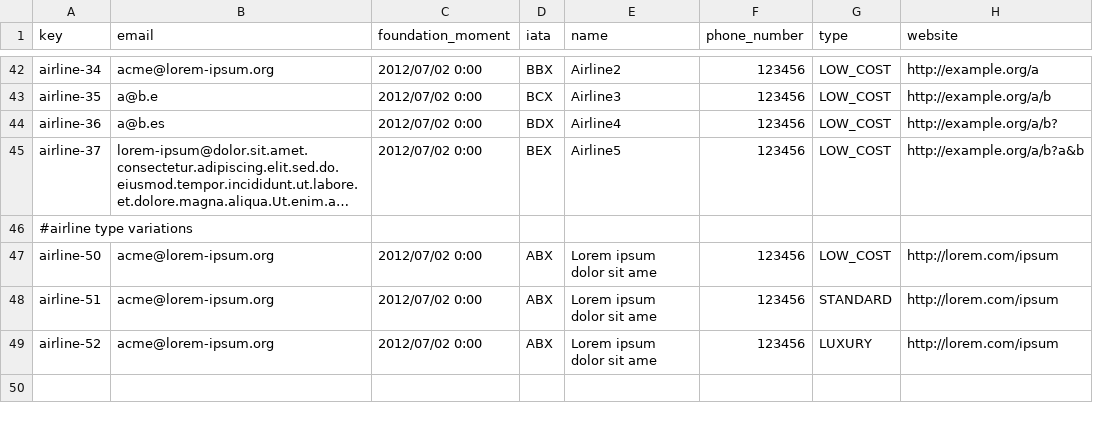
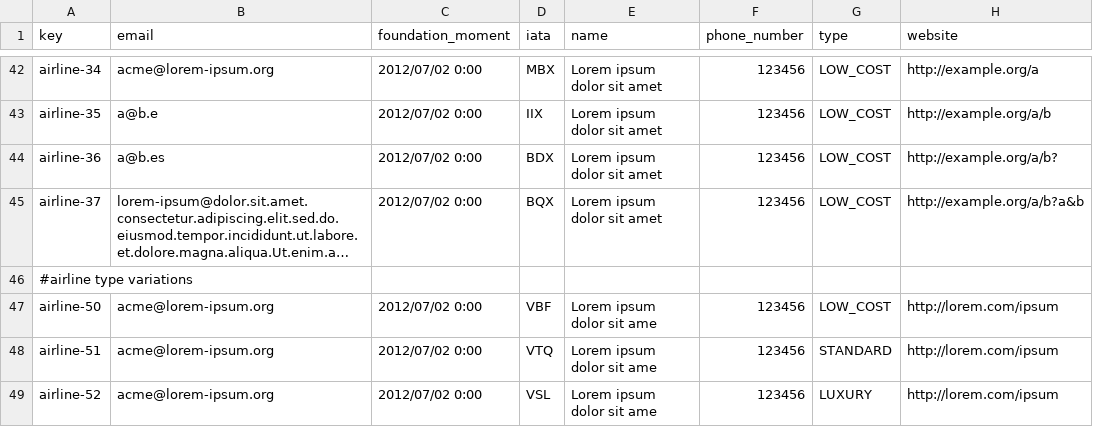
Before and after one commit to CarlosCerdaMorales/dp2-c1-034, a CSV file: src/main/resources/WEB-INF/data/sample/airline.csv, drawn as a sheet; only a part is shown, gaps mark what is left out; long unchanged cells end in …; the diff covers the shown part only; the diff names each change by its address in the sheet, - before the commit and + after, or states it on an @@ line.

```diff
--- a/src/main/resources/WEB-INF/data/sample/airline.csv
+++ b/src/main/resources/WEB-INF/data/sample/airline.csv
-D42 (iata): BBX
+D42 (iata): MBX
-E42 (name): Airline2
+E42 (name): Lorem ipsum dolor sit amet
-D43 (iata): BCX
+D43 (iata): IIX
-E43 (name): Airline3
+E43 (name): Lorem ipsum dolor sit amet
-E44 (name): Airline4
+E44 (name): Lorem ipsum dolor sit amet
-D45 (iata): BEX
+D45 (iata): BQX
-E45 (name): Airline5
+E45 (name): Lorem ipsum dolor sit amet
-D47 (iata): ABX
+D47 (iata): VBF
-D48 (iata): ABX
+D48 (iata): VTQ
-D49 (iata): ABX
+D49 (iata): VSL
```
Also changed, not shown: 32 edited cells elsewhere in this file, src/main/resources/WEB-INF/data/sample/flight.csv, 28 other files.
